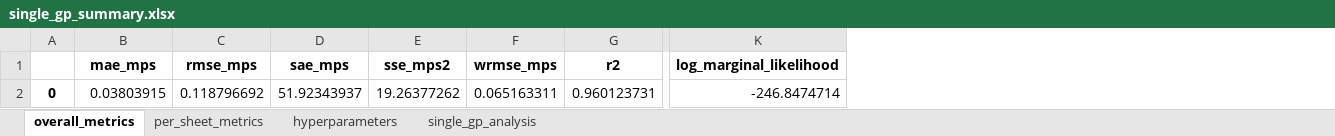
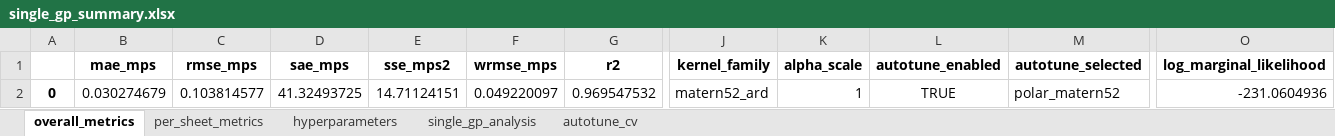
Before and after one commit to GH-X-ST/Nausicaa, an Excel workbook: 01_Thermal/B_results/Single_Fan_GP/single_gp_summary.xlsx, sheet overall_metrics, drawn as a sheet; only a part is shown, gaps mark what is left out; values as stored, in another font and other column widths than the file's, no borders; addresses are those after the commit; the diff covers the shown part only; the diff names each change by its address in the sheet, - before the commit and + after, or states it on an @@ line.

```diff
--- a/01_Thermal/B_results/Single_Fan_GP/single_gp_summary.xlsx (sheet overall_metrics)
+++ b/01_Thermal/B_results/Single_Fan_GP/single_gp_summary.xlsx (sheet overall_metrics)
+sheet tab: autotune_cv
+column J (kernel_family), row 2: matern52_ard
+column K (alpha_scale), row 2: 1
+column L (autotune_enabled), row 2: TRUE
+column M (autotune_selected), row 2: polar_matern52
-B2 (mae_mps): 0.03803915
+B2 (mae_mps): 0.030274679
-C2 (rmse_mps): 0.118796692
+C2 (rmse_mps): 0.103814577
-D2 (sae_mps): 51.92343937
+D2 (sae_mps): 41.32493725
-E2 (sse_mps2): 19.26377262
+E2 (sse_mps2): 14.71124151
-F2 (wrmse_mps): 0.065163311
+F2 (wrmse_mps): 0.049220097
-G2 (r2): 0.960123731
+G2 (r2): 0.969547532
-O2 (log_marginal_likelihood): -246.8474714
+O2 (log_marginal_likelihood): -231.0604936
```
Also changed, not shown: 1 edited cell elsewhere in this sheet, sheet per_sheet_metrics, sheet single_gp_analysis, sheet hyperparameters, 01_Thermal/B_results/Single_Fan_GP/single_gp_grid_predictions.xlsx, 01_Thermal/B_results/single_gp_analysis.xlsx, 17 other files.
